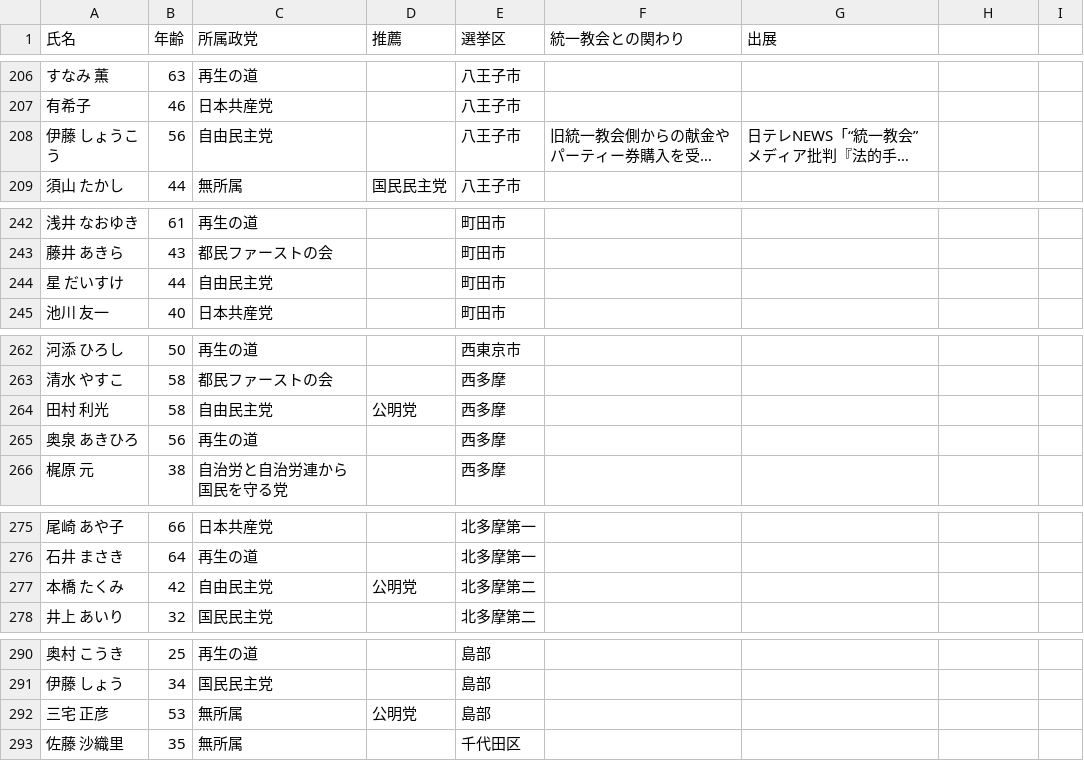
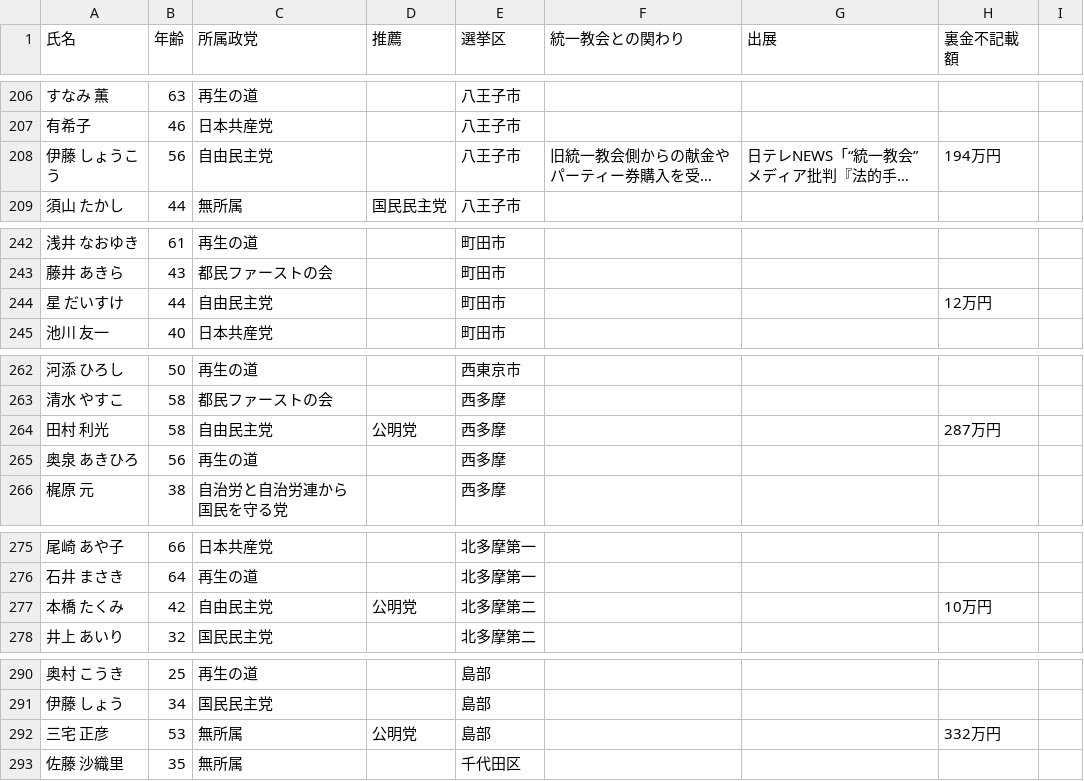
Before and after one commit to openceo2025/sangiinsen2025, a CSV file: list.csv, drawn as a sheet; only a part is shown, gaps mark what is left out; long unchanged cells end in …; the diff covers the shown part only; the diff names each change by its address in the sheet, - before the commit and + after, or states it on an @@ line.

```diff
--- a/list.csv
+++ b/list.csv
-H1: (empty)
+H1: 裏金不記載額
-H208 (裏金不記載額): (empty)
+H208 (裏金不記載額): 194万円
-H244 (裏金不記載額): (empty)
+H244 (裏金不記載額): 12万円
-H264 (裏金不記載額): (empty)
+H264 (裏金不記載額): 287万円
-H277 (裏金不記載額): (empty)
+H277 (裏金不記載額): 10万円
-H292 (裏金不記載額): (empty)
+H292 (裏金不記載額): 332万円
```
Also changed, not shown: 11 edited cells elsewhere in this file.
